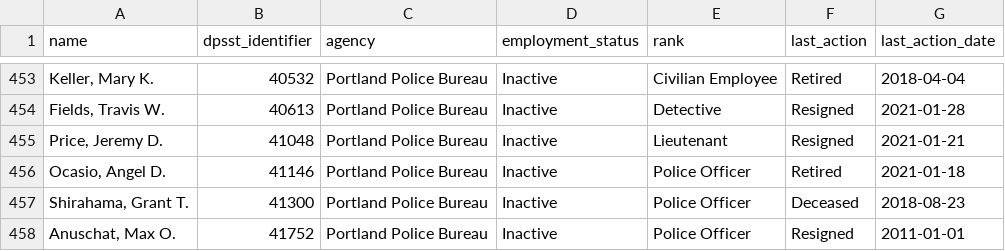
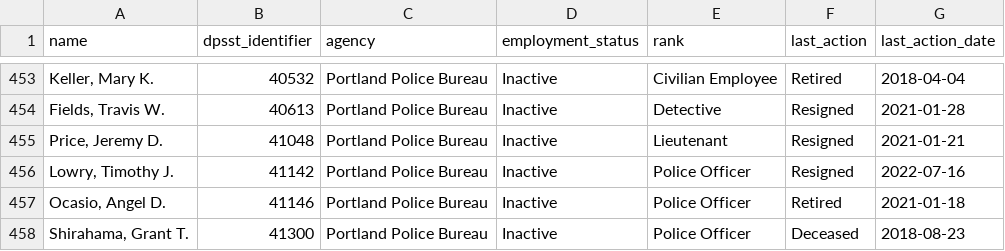
Before and after one commit to PDX-Police-Accountability/dpsst-data, a TSV file: officers/summary/officer-transcripts-inactive.tsv, drawn as a sheet; only a part is shown, gaps mark what is left out; the shorter side is filled out with more unchanged rows.

```diff
--- a/officers/summary/officer-transcripts-inactive.tsv
+++ b/officers/summary/officer-transcripts-inactive.tsv
@@ -455,2 +455,3 @@ Fields, Travis W.	40613	Portland Police Bureau	Inactive	Detective	Resigned	2021-
 Price, Jeremy D.	41048	Portland Police Bureau	Inactive	Lieutenant	Resigned	2021-01-21
+Lowry, Timothy J.	41142	Portland Police Bureau	Inactive	Police Officer	Resigned	2022-07-16
 Ocasio, Angel D.	41146	Portland Police Bureau	Inactive	Police Officer	Retired	2021-01-18
```
Also changed, not shown: officers/summary/officer-transcripts-active.tsv, officers/summary/officer-transcripts.tsv, 30 other files.
